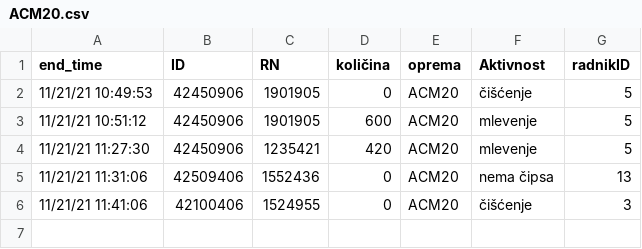
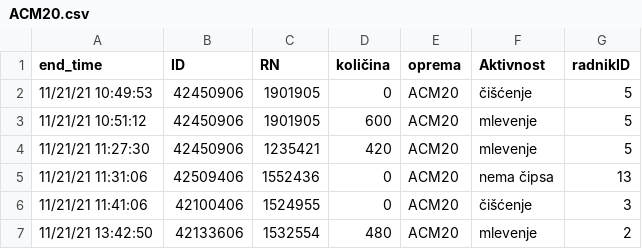
Before and after one commit to miiihaaas/OEE, a CSV file: CollectedData/ACM20.csv, drawn as a sheet.

```diff
--- a/CollectedData/ACM20.csv
+++ b/CollectedData/ACM20.csv
@@ -6 +6,2 @@
 11/21/21 11:41:06,42100406,1524955,0,ACM20,čišćenje,3
+11/21/21 13:42:50,42133606,1532554,480,ACM20,mlevenje,2
```
Also changed, not shown: CollectedData/APV.csv, CollectedData/ZSK43.csv, 2 other files.
